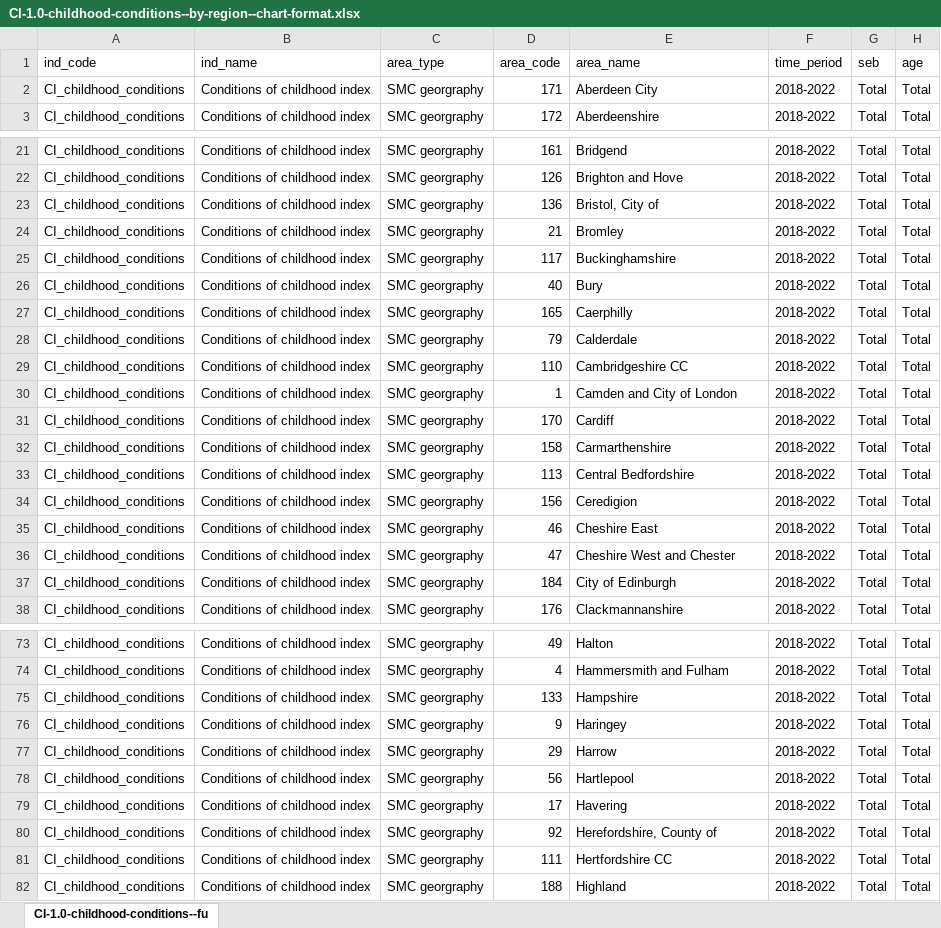
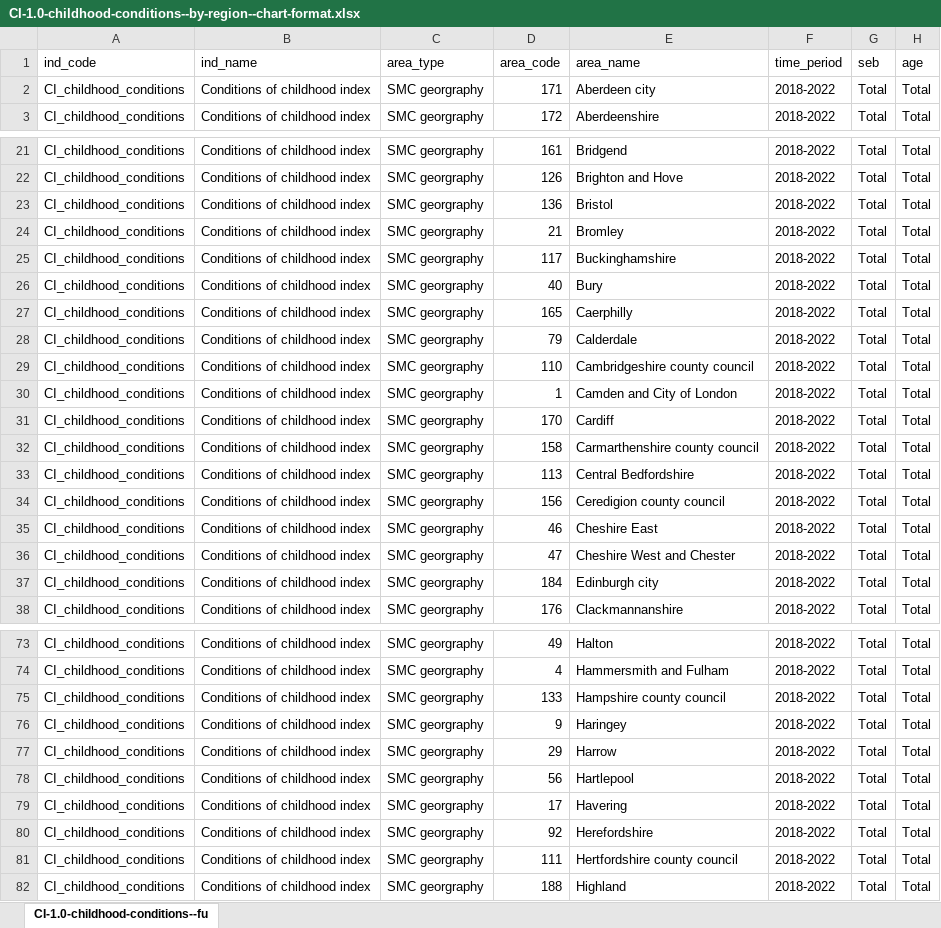
Before and after one commit to ukgov-equality-hub/smc-son, an Excel workbook: son/content/drivers_of_social_mobility/composite_indices/conditions_of_childhood/1.0/CI-1.0-childhood-conditions--by-region--chart-format.xlsx, sheet CI-1.0-childhood-conditions--fu, drawn as a sheet; only a part is shown, gaps mark what is left out; values as stored, in another font and other column widths than the file's, no borders; the diff covers the shown part only; the diff names each change by its address in the sheet, - before the commit and + after, or states it on an @@ line.

Commit message:
EHD-1306: Rename the 203 regions: Composite Indices: Conditions of Childhood

```diff
--- a/son/content/drivers_of_social_mobility/composite_indices/conditions_of_childhood/1.0/CI-1.0-childhood-conditions--by-region--chart-format.xlsx (sheet CI-1.0-childhood-conditions--fu)
+++ b/son/content/drivers_of_social_mobility/composite_indices/conditions_of_childhood/1.0/CI-1.0-childhood-conditions--by-region--chart-format.xlsx (sheet CI-1.0-childhood-conditions--fu)
-E2 (area_name): Aberdeen City
+E2 (area_name): Aberdeen city
-E23 (area_name): Bristol, City of
+E23 (area_name): Bristol
-E29 (area_name): Cambridgeshire CC
+E29 (area_name): Cambridgeshire county council
-E32 (area_name): Carmarthenshire
+E32 (area_name): Carmarthenshire county council
-E34 (area_name): Ceredigion
+E34 (area_name): Ceredigion county council
-E37 (area_name): City of Edinburgh
+E37 (area_name): Edinburgh city
-E75 (area_name): Hampshire
+E75 (area_name): Hampshire county council
-E80 (area_name): Herefordshire, County of
+E80 (area_name): Herefordshire
-E81 (area_name): Hertfordshire CC
+E81 (area_name): Hertfordshire county council
```
Also changed, not shown: 33 edited cells elsewhere in this sheet, 3 other files.
